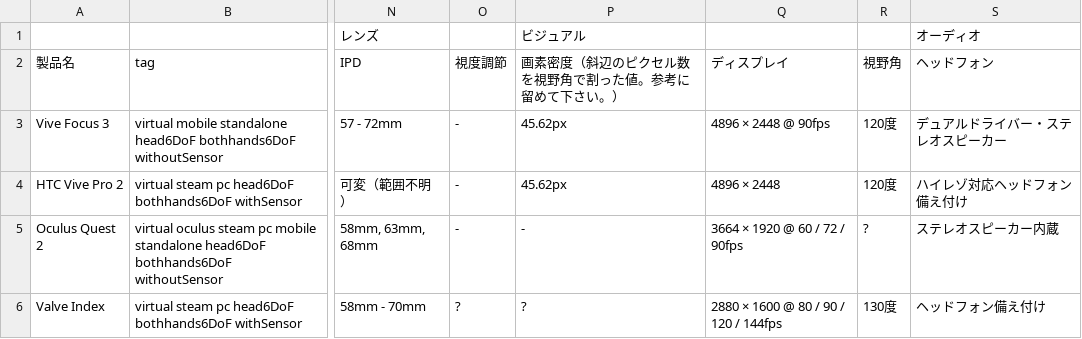
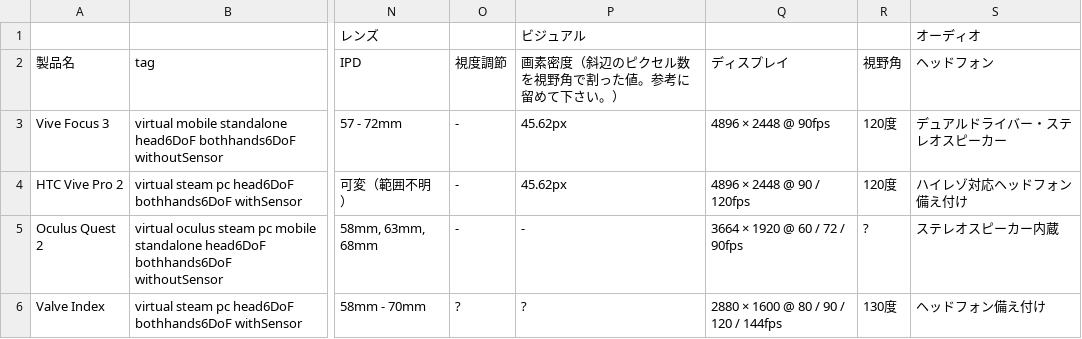
Before and after one commit to yutokun/XR-Headset-Comparison, a TSV file: headset.tsv, drawn as a sheet; only a part is shown, gaps mark what is left out; the diff names each change by its address in the sheet, - before the commit and + after, or states it on an @@ line.

Commit message:
Vive Pro 2 の fps

```diff
--- a/headset.tsv
+++ b/headset.tsv
-Q4 (ディスプレイ): 4896 × 2448
+Q4 (ディスプレイ): 4896 × 2448 @ 90 / 120fps
```
